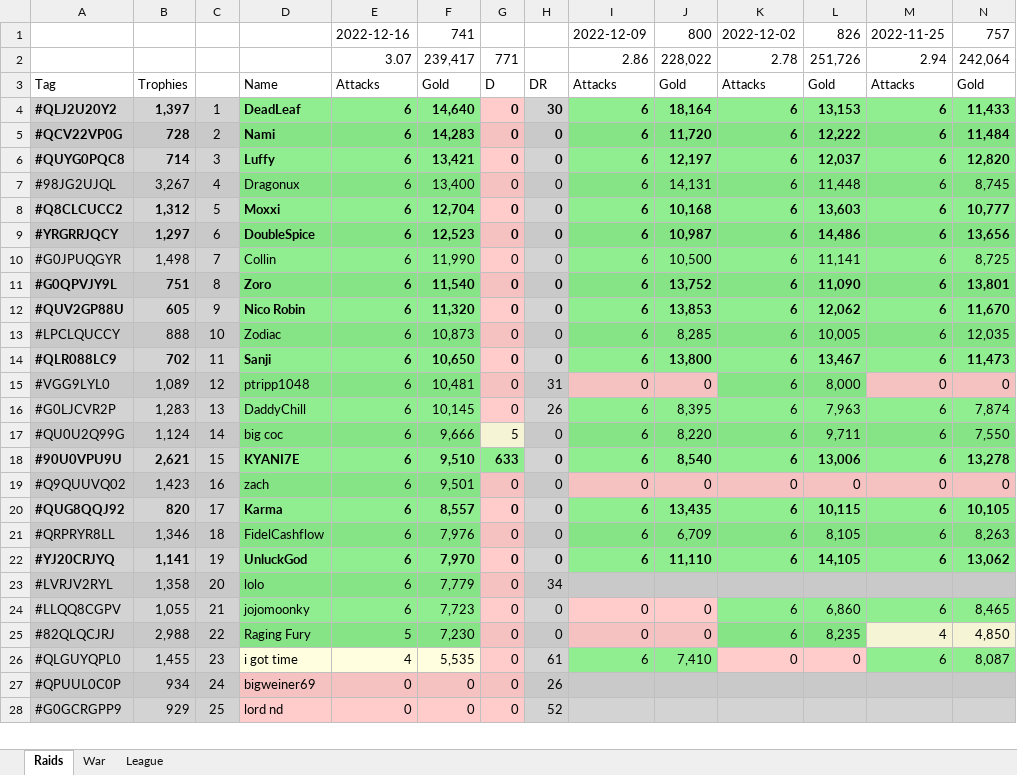
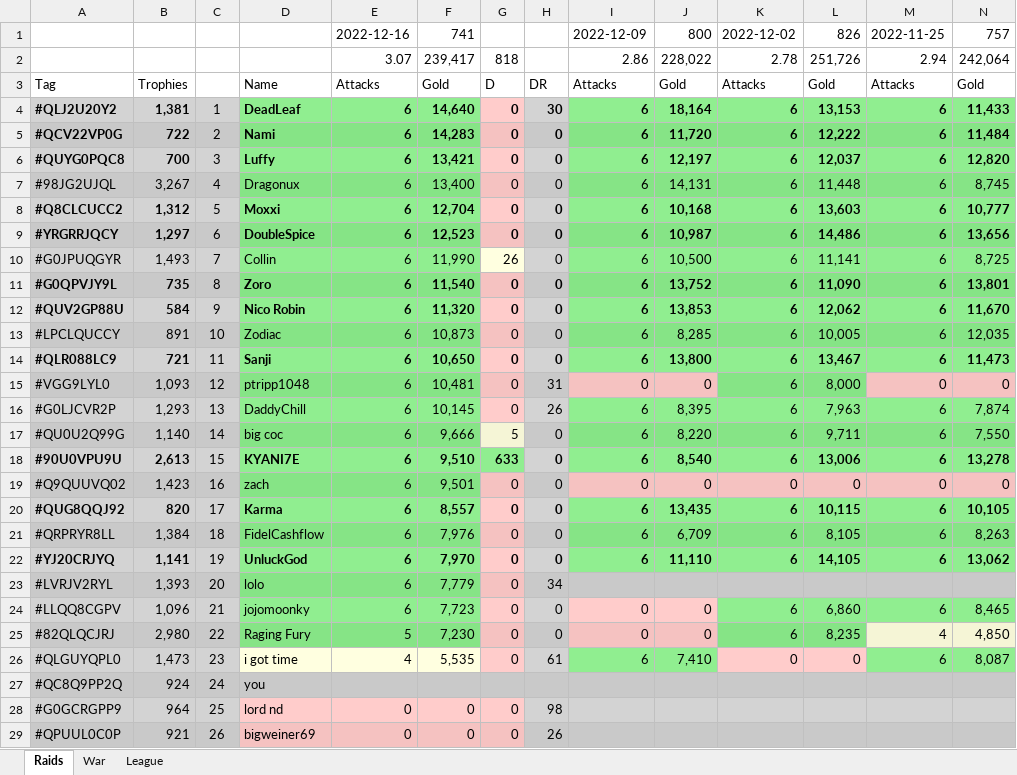
Before and after one commit to KYANI7E/Clans, an Excel workbook: Clash.xlsx, sheet Raids, drawn as a sheet; only a part is shown; values as stored, in another font and other column widths than the file's, no borders; removed rows and columns are numbered as before the commit, all else as after; rows hold the shown columns only; the diff covers the shown part only; the diff names each change by its address in the sheet, - before the commit and + after, or states it on an @@ line.

Commit message:
updating the clash file from bat automatic run

```diff
--- a/Clash.xlsx (sheet Raids)
+++ b/Clash.xlsx (sheet Raids)
-G2: 771
+G2: 818
-B4: 1,397
+B4: 1,381
-B5: 728
+B5: 722
-B6: 714
+B6: 700
-B10: 1,498
+B10: 1,493
-G10: 0
+G10: 26
-G10 fill: #FFCCCB
+G10 fill: #FFFFE0
-B11: 751
+B11: 735
-B12: 605
+B12: 584
-B13: 888
+B13: 891
-B14: 702
+B14: 721
-B15: 1,089
+B15: 1,093
-B16: 1,283
+B16: 1,293
-B17: 1,124
+B17: 1,140
-B18: 2,621
+B18: 2,613
-B21: 1,346
+B21: 1,384
-B23: 1,358
+B23: 1,393
-B24: 1,055
+B24: 1,096
-B25: 2,988
+B25: 2,980
-B26: 1,455
+B26: 1,473
-row 27: #QPUUL0C0P | 934 | 24 | bigweiner69 | 0 | 0 | 0 | 26
+row 27: #QC8Q9PP2Q | 924 | 24 | you
-B28: 929
+B28: 964
-H28: 52
+H28: 98
+row 29: #QPUUL0C0P | 921 | 26 | bigweiner69 | 0 | 0 | 0 | 26
```
Also changed, not shown: 3 added rows, 3 removed rows, 58 edited cells and cell formats elsewhere in this sheet.
